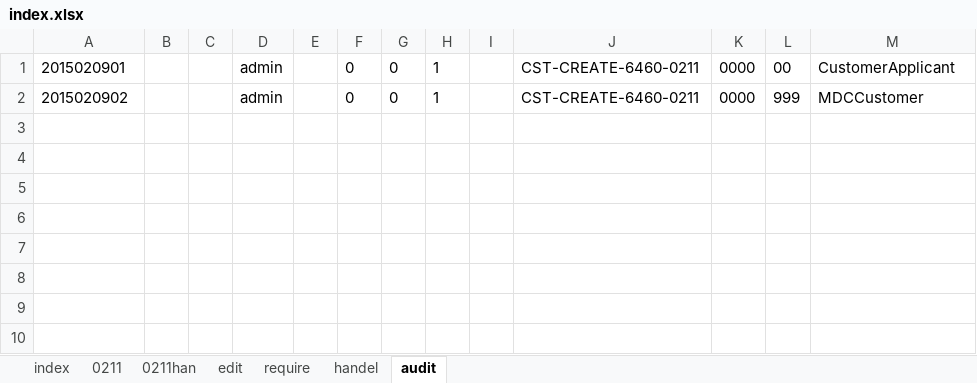
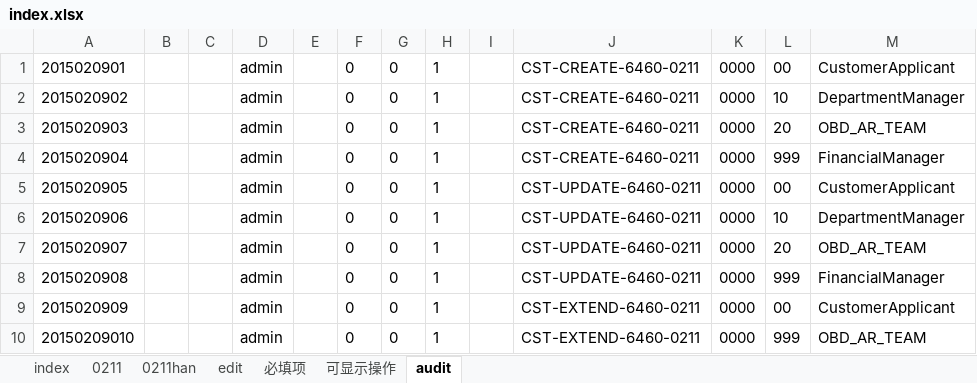
Before and after one commit to Longandai/WorkRecode, an Excel workbook: HopeMDM/海外客户6460-系列切换/新建整合方案/index.xlsx, sheet audit, drawn as a sheet; values as stored, in another font and other column widths than the file's, no borders; the diff names each change by its address in the sheet, - before the commit and + after, or states it on an @@ line.

```diff
--- a/HopeMDM/海外客户6460-系列切换/新建整合方案/index.xlsx (sheet audit)
+++ b/HopeMDM/海外客户6460-系列切换/新建整合方案/index.xlsx (sheet audit)
-sheet tab: require
+sheet tab: 必填项
-sheet tab: handel
+sheet tab: 可显示操作
-L2: 999
+L2: 10
-M2: MDCCustomer
+M2: DepartmentManager
+row 3: 2015020903 |  |  | admin |  | 0 | 0 | 1 |  | CST-CREATE-6460-0211 | 0000 | 20 | OBD_AR_TEAM
+row 4: 2015020904 |  |  | admin |  | 0 | 0 | 1 |  | CST-CREATE-6460-0211 | 0000 | 999 | FinancialManager
+row 5: 2015020905 |  |  | admin |  | 0 | 0 | 1 |  | CST-UPDATE-6460-0211 | 0000 | 00 | CustomerApplicant
+row 6: 2015020906 |  |  | admin |  | 0 | 0 | 1 |  | CST-UPDATE-6460-0211 | 0000 | 10 | DepartmentManager
+row 7: 2015020907 |  |  | admin |  | 0 | 0 | 1 |  | CST-UPDATE-6460-0211 | 0000 | 20 | OBD_AR_TEAM
+row 8: 2015020908 |  |  | admin |  | 0 | 0 | 1 |  | CST-UPDATE-6460-0211 | 0000 | 999 | FinancialManager
+row 9: 2015020909 |  |  | admin |  | 0 | 0 | 1 |  | CST-EXTEND-6460-0211 | 0000 | 00 | CustomerApplicant
+row 10: 20150209010 |  |  | admin |  | 0 | 0 | 1 |  | CST-EXTEND-6460-0211 | 0000 | 999 | OBD_AR_TEAM
```
Also changed, not shown: sheet 可显示操作.
